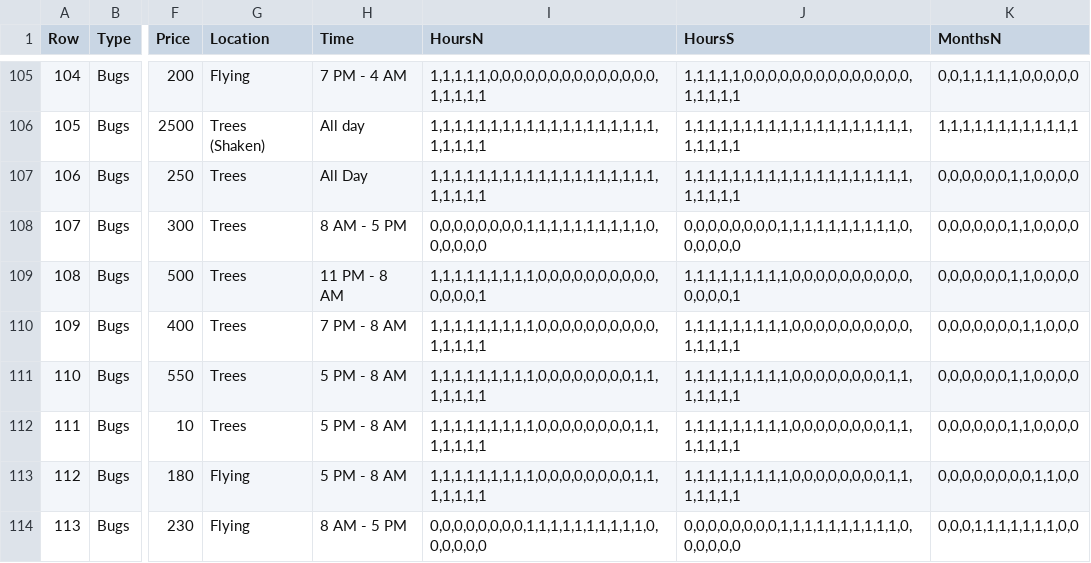
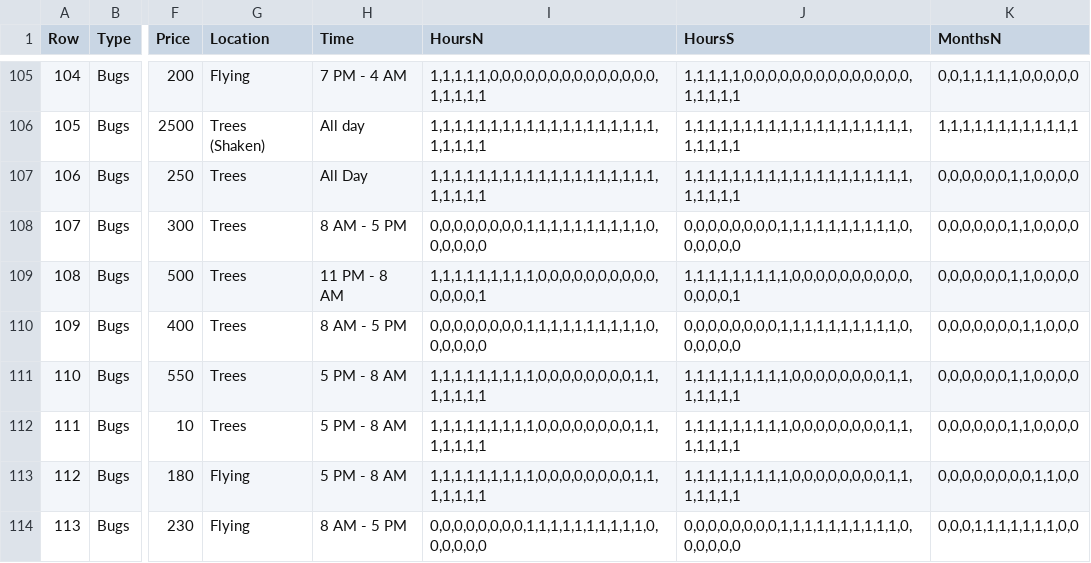
Before and after one commit to ShayDwight/ACNH-Tracker, a CSV file: src/fish.csv, drawn as a sheet; only a part is shown, gaps mark what is left out; the diff names each change by its address in the sheet, - before the commit and + after, or states it on an @@ line.

Commit message:
Add files via upload

```diff
--- a/src/fish.csv
+++ b/src/fish.csv
-H110 (Time): 7 PM - 8 AM
+H110 (Time): 8 AM - 5 PM
-I110 (HoursN): 1,1,1,1,1,1,1,1,1,0,0,0,0,0,0,0,0,0,0,1,1,1,1,1
+I110 (HoursN): 0,0,0,0,0,0,0,0,1,1,1,1,1,1,1,1,1,1,0,0,0,0,0,0
-J110 (HoursS): 1,1,1,1,1,1,1,1,1,0,0,0,0,0,0,0,0,0,0,1,1,1,1,1
+J110 (HoursS): 0,0,0,0,0,0,0,0,1,1,1,1,1,1,1,1,1,1,0,0,0,0,0,0
```
